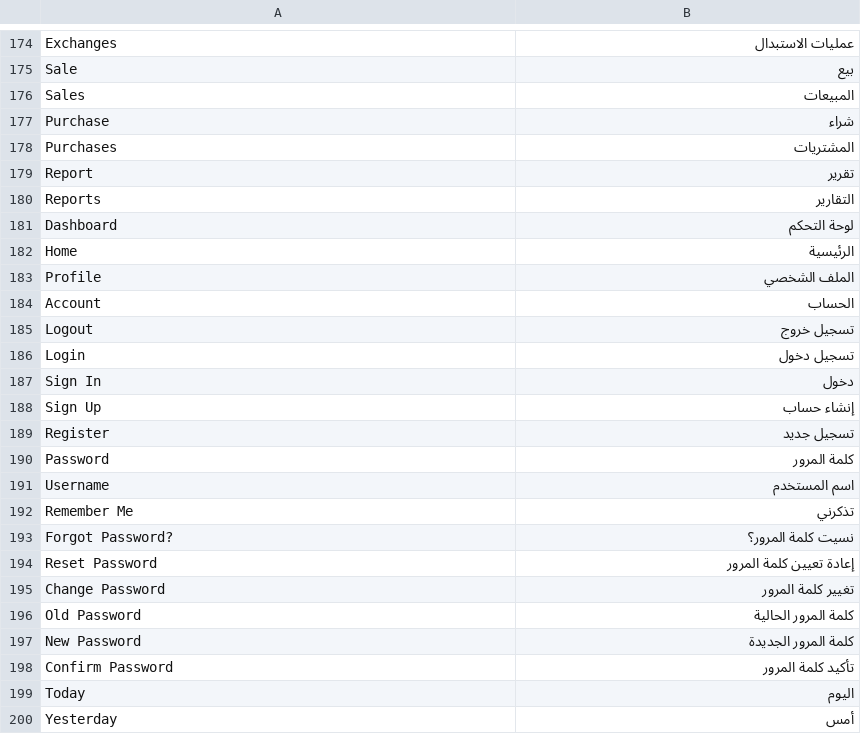
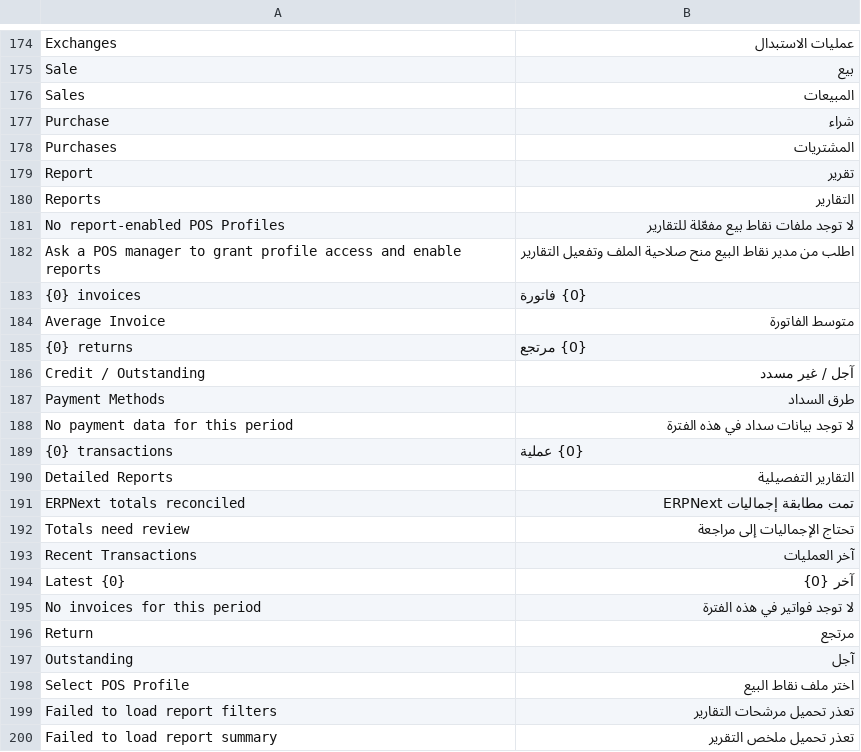
Before and after one commit to alaalsalam/POSNext, a CSV file: pos_next/translations/ar.csv, drawn as a sheet; only a part is shown, gaps mark what is left out; the shorter side is filled out with more unchanged rows; the diff covers the shown part only; the diff names each change by its address in the sheet, - before the commit and + after, or states it on an @@ line.

Commit message:
feat: secure and complete POS reports

```diff
--- a/pos_next/translations/ar.csv
+++ b/pos_next/translations/ar.csv
+row 181: No report-enabled POS Profiles | لا توجد ملفات نقاط بيع مفعّلة للتقارير
+row 182: Ask a POS manager to grant profile access and enable reports | اطلب من مدير نقاط البيع منح صلاحية الملف وتفعيل التقارير
+row 183: {0} invoices | {0} فاتورة
+row 184: Average Invoice | متوسط الفاتورة
+row 185: {0} returns | {0} مرتجع
+row 186: Credit / Outstanding | آجل / غير مسدد
+row 187: Payment Methods | طرق السداد
+row 188: No payment data for this period | لا توجد بيانات سداد في هذه الفترة
+row 189: {0} transactions | {0} عملية
+row 190: Detailed Reports | التقارير التفصيلية
+row 191: ERPNext totals reconciled | تمت مطابقة إجماليات ERPNext
+row 192: Totals need review | تحتاج الإجماليات إلى مراجعة
+row 193: Recent Transactions | آخر العمليات
+row 194: Latest {0} | آخر {0}
+row 195: No invoices for this period | لا توجد فواتير في هذه الفترة
+row 196: Return | مرتجع
+row 197: Outstanding | آجل
+row 198: Select POS Profile | اختر ملف نقاط البيع
+row 199: Failed to load report filters | تعذر تحميل مرشحات التقارير
+row 200: Failed to load report summary | تعذر تحميل ملخص التقرير
```
Also changed, not shown: 14 added rows elsewhere in this file, 22 other files.
